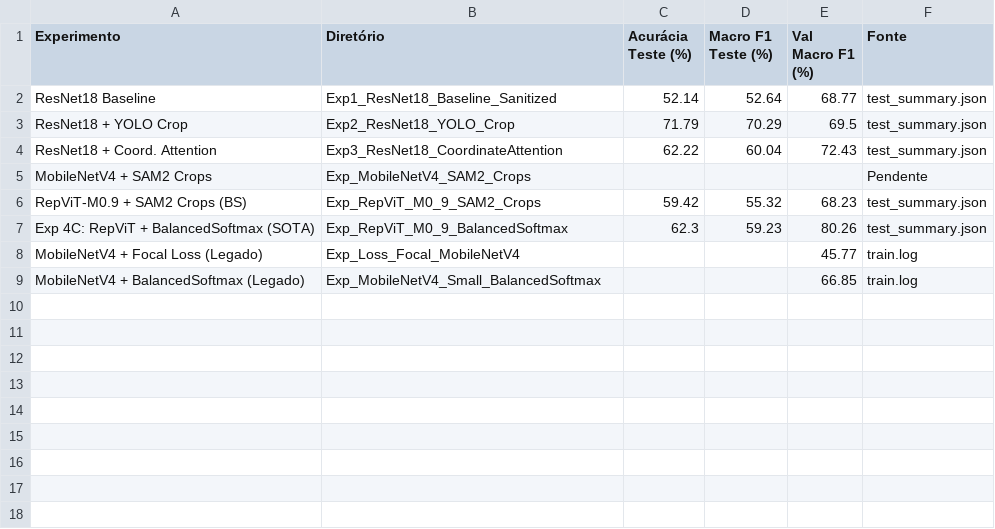
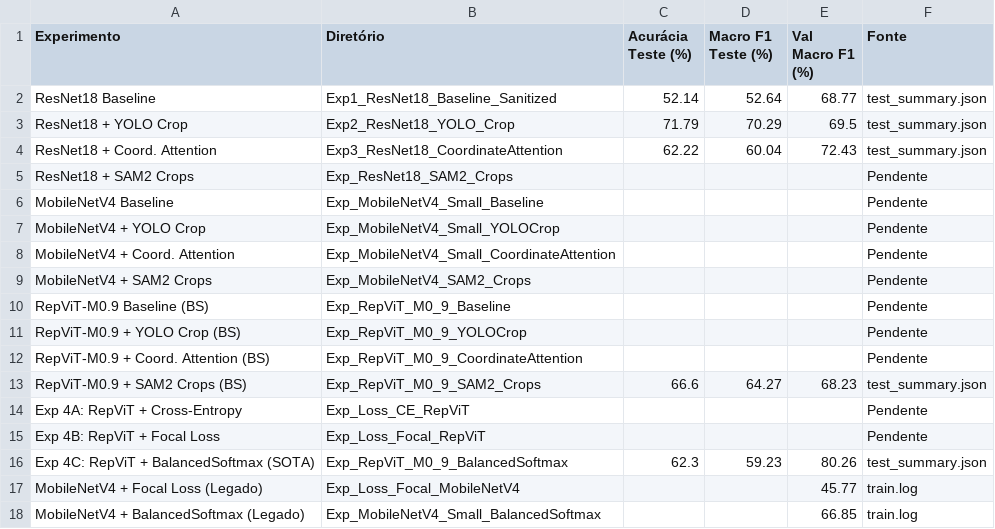
Before and after one commit to Emmerson2018/bio-interaction-ml, a CSV file: experiments/tabela_consolidada_experimentos.csv, drawn as a sheet.

```diff
--- a/experiments/tabela_consolidada_experimentos.csv
+++ b/experiments/tabela_consolidada_experimentos.csv
@@ -4,4 +4,13 @@ ResNet18 + YOLO Crop,Exp2_ResNet18_YOLO_Crop,71.79,70.29,69.5,test_summary.json
 ResNet18 + Coord. Attention,Exp3_ResNet18_CoordinateAttention,62.22,60.04,72.43,test_summary.json
+ResNet18 + SAM2 Crops,Exp_ResNet18_SAM2_Crops,,,,Pendente
+MobileNetV4 Baseline,Exp_MobileNetV4_Small_Baseline,,,,Pendente
+MobileNetV4 + YOLO Crop,Exp_MobileNetV4_Small_YOLOCrop,,,,Pendente
+MobileNetV4 + Coord. Attention,Exp_MobileNetV4_Small_CoordinateAttention,,,,Pendente
 MobileNetV4 + SAM2 Crops,Exp_MobileNetV4_SAM2_Crops,,,,Pendente
-RepViT-M0.9 + SAM2 Crops (BS),Exp_RepViT_M0_9_SAM2_Crops,59.42,55.32,68.23,test_summary.json
+RepViT-M0.9 Baseline (BS),Exp_RepViT_M0_9_Baseline,,,,Pendente
+RepViT-M0.9 + YOLO Crop (BS),Exp_RepViT_M0_9_YOLOCrop,,,,Pendente
+RepViT-M0.9 + Coord. Attention (BS),Exp_RepViT_M0_9_CoordinateAttention,,,,Pendente
+RepViT-M0.9 + SAM2 Crops (BS),Exp_RepViT_M0_9_SAM2_Crops,66.6,64.27,68.23,test_summary.json
+Exp 4A: RepViT + Cross-Entropy,Exp_Loss_CE_RepViT,,,,Pendente
+Exp 4B: RepViT + Focal Loss,Exp_Loss_Focal_RepViT,,,,Pendente
 Exp 4C: RepViT + BalancedSoftmax (SOTA),Exp_RepViT_M0_9_BalancedSoftmax,62.3,59.23,80.26,test_summary.json
```
Also changed, not shown: 6 other files.
